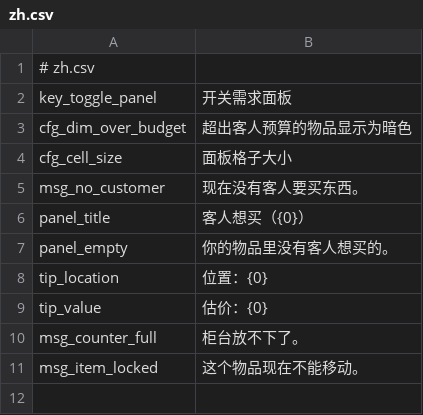
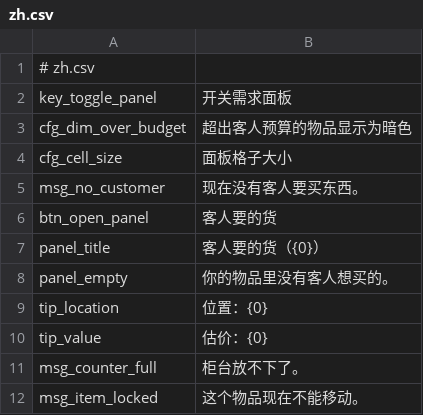
Before and after one commit to 0BlueYan0/probably-stolen-demand-panel, a CSV file: mod/Localization/zh.csv, drawn as a sheet.

Commit message:
feat: add wanted stock button to the negotiation tablet

```diff
--- a/mod/Localization/zh.csv
+++ b/mod/Localization/zh.csv
@@ -5,3 +5,4 @@ cfg_cell_size,面板格子大小
 msg_no_customer,现在没有客人要买东西。
-panel_title,客人想买（{0}）
+btn_open_panel,客人要的货
+panel_title,客人要的货（{0}）
 panel_empty,你的物品里没有客人想买的。
```
Also changed, not shown: mod/Localization/en.csv, 2 other files.
